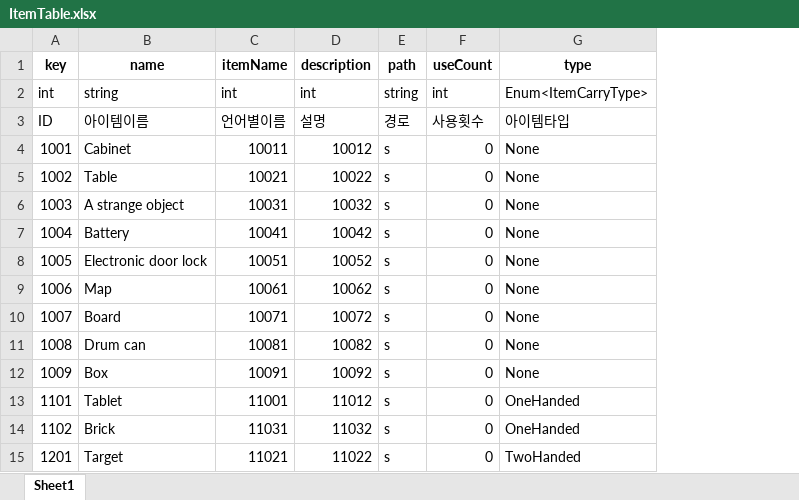
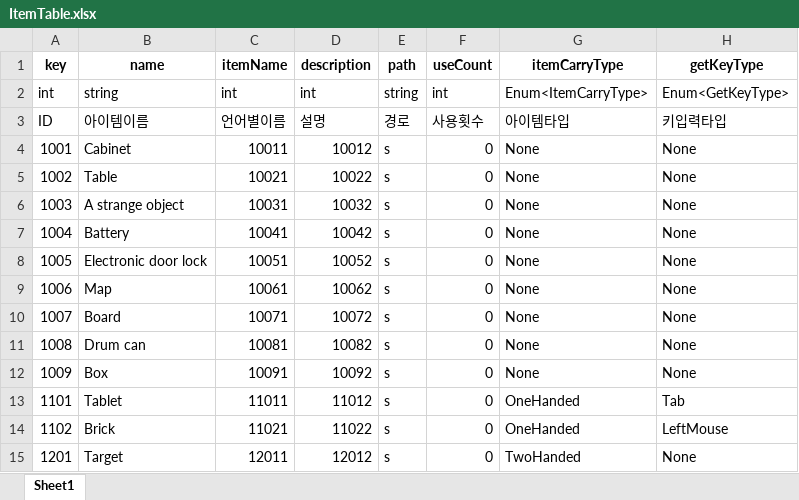
Before and after one commit to minsu454/Invisiphobia_NullPath, an Excel workbook: ExcelToJsonWizard-main/excel_files/ItemTable.xlsx, sheet Sheet1, drawn as a sheet; values as stored, in another font and other column widths than the file's, no borders; the diff names each change by its address in the sheet, - before the commit and + after, or states it on an @@ line.

Commit message:
[Fix] Item
아이템 머지 안된부분 복구중

```diff
--- a/ExcelToJsonWizard-main/excel_files/ItemTable.xlsx (sheet Sheet1)
+++ b/ExcelToJsonWizard-main/excel_files/ItemTable.xlsx (sheet Sheet1)
+column H (getKeyType), rows 2-15: Enum<GetKeyType> | 키입력타입 | None | None | None | None | None | None | None | None | None | Tab | LeftMouse | None
-G1: type
+G1: itemCarryType
-C13 (itemName): 11001
+C13 (itemName): 11011
-C14 (itemName): 11031
+C14 (itemName): 11021
-D14 (description): 11032
+D14 (description): 11022
-C15 (itemName): 11021
+C15 (itemName): 12011
-D15 (description): 11022
+D15 (description): 12012
```
Also changed, not shown: ExcelToJsonWizard-main/excel_files/Enum.xlsx, 17 other files.
